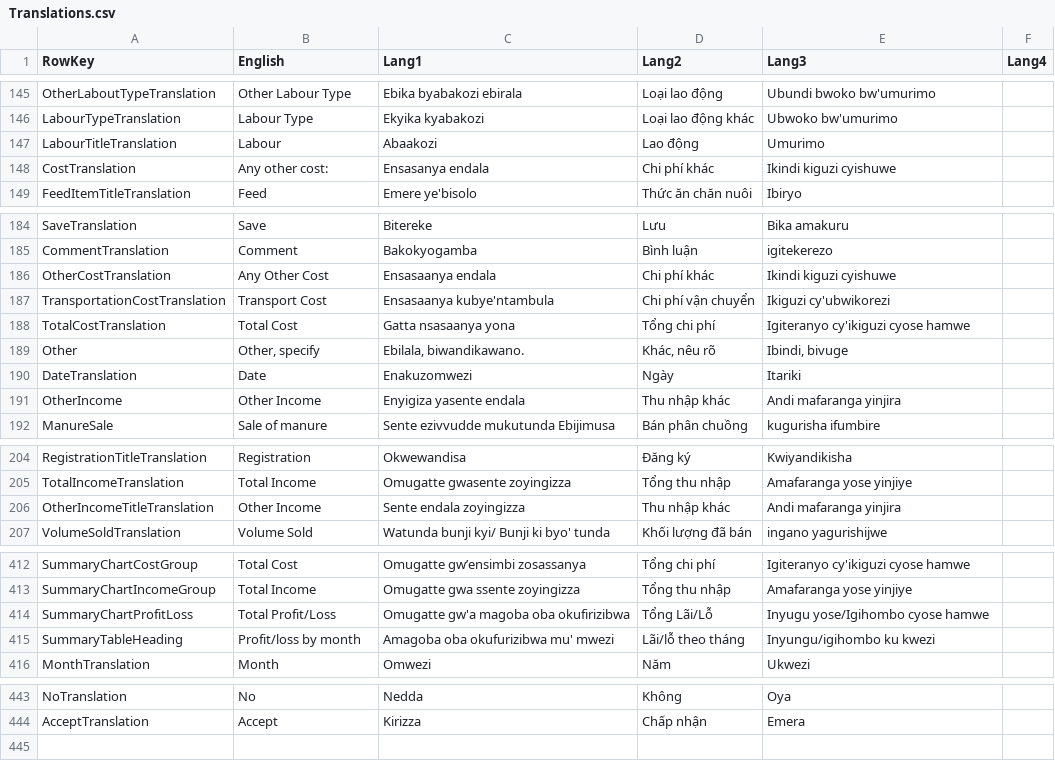
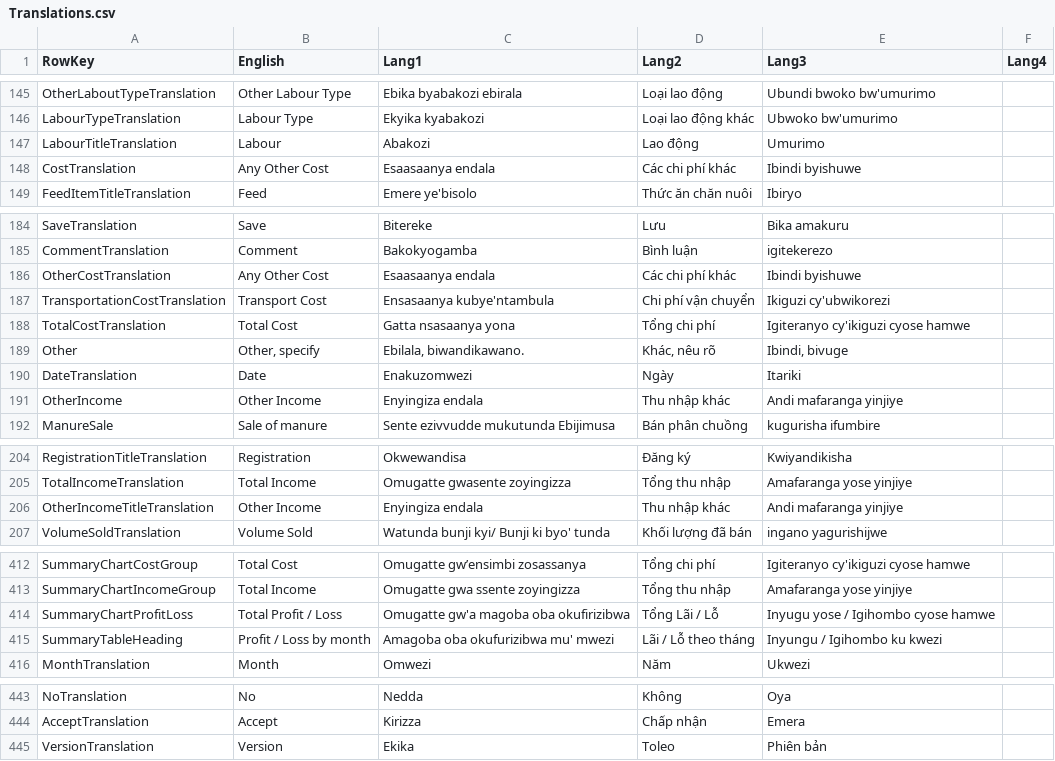
Before and after one commit to alanorth/pig-profit-mobile, a CSV file: Shared/Resources/Translations.csv, drawn as a sheet; only a part is shown, gaps mark what is left out; the diff covers the shown part only.

Commit message:
Changes to App after Feedback from Karen,  Manage Data goes directly to Edit mode,  Translation changes,  Add verson number and Legal Pages to the settings app.

```diff
--- a/Shared/Resources/Translations.csv
+++ b/Shared/Resources/Translations.csv
@@ -146,4 +146,4 @@ OtherLaboutTypeTranslation,Other Labour Type,Ebika byabakozi ebirala,Loại lao
 LabourTypeTranslation,Labour Type,Ekyika kyabakozi,Loại lao động khác,Ubwoko bw'umurimo,
-LabourTitleTranslation,Labour,Abaakozi,Lao động,Umurimo,
-CostTranslation,Any other cost:,Ensasanya endala,Chi phí khác,Ikindi kiguzi cyishuwe,
+LabourTitleTranslation,Labour,Abakozi,Lao động,Umurimo,
+CostTranslation,Any Other Cost,Esaasaanya endala,Các chi phí khác,Ibindi byishuwe,
 FeedItemTitleTranslation,Feed,Emere ye'bisolo,Thức ăn chăn nuôi,Ibiryo,
@@ -185,3 +185,3 @@ SaveTranslation,Save,Bitereke ,Lưu,Bika amakuru,
 CommentTranslation,Comment,Bakokyogamba,Bình luận,igitekerezo,
-OtherCostTranslation,Any Other Cost,Ensasaanya endala,Chi phí khác,Ikindi kiguzi cyishuwe,
+OtherCostTranslation,Any Other Cost,Esaasaanya endala,Các chi phí khác,Ibindi byishuwe,
 TransportationCostTranslation,Transport Cost,Ensasaanya kubye'ntambula,Chi phí vận chuyển,Ikiguzi cy'ubwikorezi,
@@ -190,3 +190,3 @@ Other,"Other, specify","Ebilala, biwandikawano.","Khác, nêu rõ","Ibindi, bivu
 DateTranslation,Date,Enakuzomwezi,Ngày,Itariki,
-OtherIncome,Other Income,Enyigiza yasente endala,Thu nhập khác,Andi mafaranga yinjira,
+OtherIncome,Other Income,Enyingiza endala,Thu nhập khác,Andi mafaranga yinjiye,
 ManureSale,Sale of manure,Sente ezivvudde mukutunda Ebijimusa,Bán phân chuồng,kugurisha ifumbire,
@@ -205,3 +205,3 @@ RegistrationTitleTranslation,Registration,Okwewandisa,Đăng ký,Kwiyandikisha,
 TotalIncomeTranslation,Total Income,Omugatte gwasente zoyingizza ,Tổng thu nhập,Amafaranga yose yinjiye,
-OtherIncomeTitleTranslation,Other Income,Sente endala zoyingizza,Thu nhập khác,Andi mafaranga yinjira,
+OtherIncomeTitleTranslation,Other Income,Enyingiza endala,Thu nhập khác,Andi mafaranga yinjiye,
 VolumeSoldTranslation,Volume Sold,Watunda bunji kyi/ Bunji ki byo' tunda,Khối lượng đã bán,ingano yagurishijwe,
@@ -837,4 +837,4 @@ SummaryChartCostGroup,Total Cost,Omugatte gw’ensimbi zosassanya,Tổng chi ph
 SummaryChartIncomeGroup,Total Income,Omugatte gwa ssente zoyingizza,Tổng thu nhập,Amafaranga yose yinjiye,
-SummaryChartProfitLoss,Total Profit/Loss,Omugatte gw'a magoba oba okufirizibwa,Tổng Lãi/Lỗ,Inyugu yose/Igihombo cyose hamwe,
-SummaryTableHeading,Profit/loss by month,Amagoba oba okufurizibwa mu' mwezi,Lãi/lỗ theo tháng,Inyungu/igihombo ku kwezi,
+SummaryChartProfitLoss,Total Profit / Loss,Omugatte gw'a magoba oba okufirizibwa,Tổng Lãi / Lỗ,Inyugu yose / Igihombo cyose hamwe,
+SummaryTableHeading,Profit / Loss by month,Amagoba oba okufurizibwa mu' mwezi,Lãi / Lỗ theo tháng,Inyungu / Igihombo ku kwezi,
 MonthTranslation,Month,Omwezi,Năm,Ukwezi,
@@ -868,0 +869 @@ AcceptTranslation,Accept,Kirizza ,Chấp nhận,Emera,
+VersionTranslation,Version,Ekika,Toleo,Phiên bản,
```
Also changed, not shown: 1 edited cell elsewhere in this file, 38 other files.
